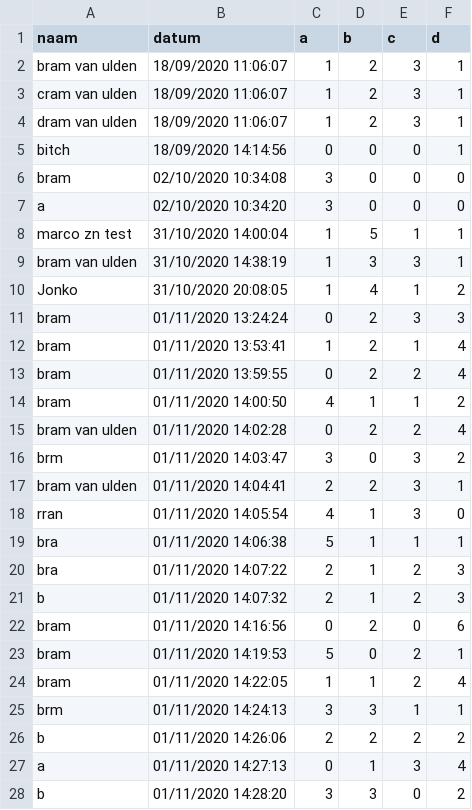
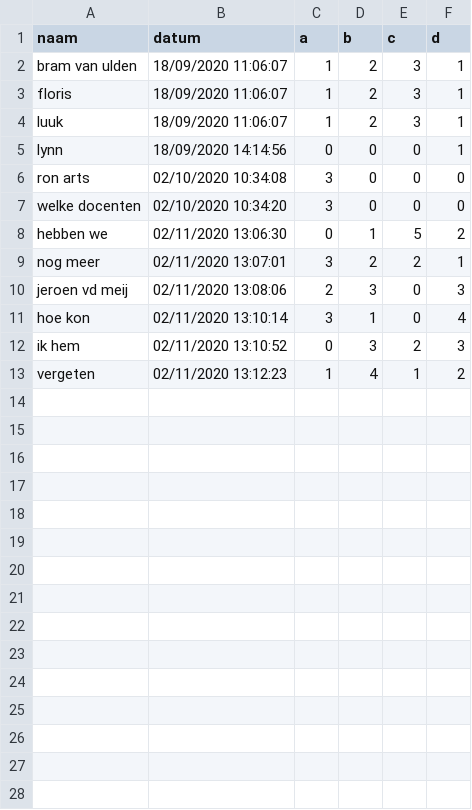
Before and after one commit to bramvanuldenn/Sorteerhoed, a CSV file: data/scores.csv, drawn as a sheet; only a part is shown; the diff covers the shown part only.

```diff
--- a/data/scores.csv
+++ b/data/scores.csv
@@ -2,27 +2,12 @@ naam,datum,a,b,c,d
 bram van ulden,18/09/2020 11:06:07,1,2,3,1
-cram van ulden,18/09/2020 11:06:07,1,2,3,1
-dram van ulden,18/09/2020 11:06:07,1,2,3,1
-bitch,18/09/2020 14:14:56,0,0,0,1
-bram,02/10/2020 10:34:08,3,0,0,0
-a,02/10/2020 10:34:20,3,0,0,0
-marco zn test,31/10/2020 14:00:04,1,5,1,1
-bram van ulden,31/10/2020 14:38:19,1,3,3,1
-Jonko,31/10/2020 20:08:05,1,4,1,2
-bram,01/11/2020 13:24:24,0,2,3,3
-bram,01/11/2020 13:53:41,1,2,1,4
-bram,01/11/2020 13:59:55,0,2,2,4
-bram,01/11/2020 14:00:50,4,1,1,2
-bram van ulden,01/11/2020 14:02:28,0,2,2,4
-brm,01/11/2020 14:03:47,3,0,3,2
-bram van ulden,01/11/2020 14:04:41,2,2,3,1
-rran,01/11/2020 14:05:54,4,1,3,0
-bra,01/11/2020 14:06:38,5,1,1,1
-bra,01/11/2020 14:07:22,2,1,2,3
-b,01/11/2020 14:07:32,2,1,2,3
-bram,01/11/2020 14:16:56,0,2,0,6
-bram,01/11/2020 14:19:53,5,0,2,1
-bram,01/11/2020 14:22:05,1,1,2,4
-brm,01/11/2020 14:24:13,3,3,1,1
-b,01/11/2020 14:26:06,2,2,2,2
-a,01/11/2020 14:27:13,0,1,3,4
-b,01/11/2020 14:28:20,3,3,0,2
+floris,18/09/2020 11:06:07,1,2,3,1
+luuk,18/09/2020 11:06:07,1,2,3,1
+lynn,18/09/2020 14:14:56,0,0,0,1
+ron arts,02/10/2020 10:34:08,3,0,0,0
+welke docenten,02/10/2020 10:34:20,3,0,0,0
+hebben we,02/11/2020 13:06:30,0,1,5,2
+nog meer,02/11/2020 13:07:01,3,2,2,1
+jeroen vd meij,02/11/2020 13:08:06,2,3,0,3
+hoe kon,02/11/2020 13:10:14,3,1,0,4
+ik hem,02/11/2020 13:10:52,0,3,2,3
+vergeten,02/11/2020 13:12:23,1,4,1,2
```
Also changed, not shown: 6 removed rows elsewhere in this file, data/teksten.csv, data/vragen.csv, 6 other files.
